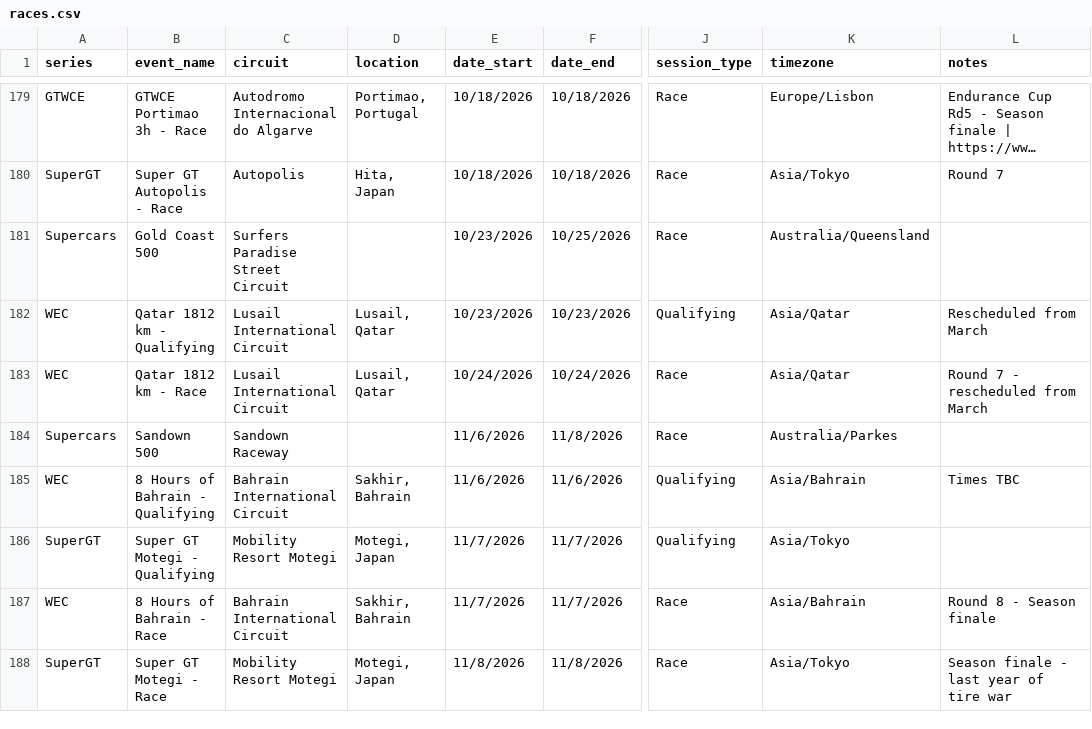
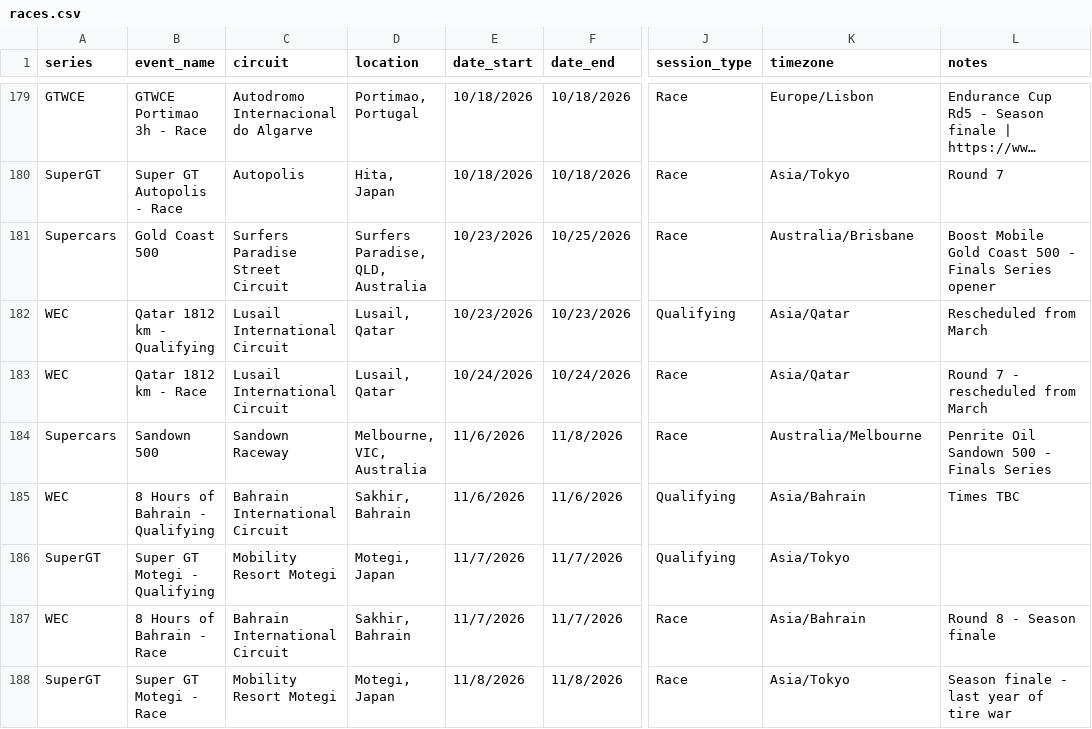
Before and after one commit to FreeTrialAccount/gt-calendar, a CSV file: races.csv, drawn as a sheet; only a part is shown, gaps mark what is left out; long unchanged cells end in …; the diff covers the shown part only; the diff names each change by its address in the sheet, - before the commit and + after, or states it on an @@ line.

Commit message:
Updated calendar

```diff
--- a/races.csv
+++ b/races.csv
-D181 (location): (empty)
+D181 (location): Surfers Paradise, QLD, Australia
-K181 (timezone): Australia/Queensland
+K181 (timezone): Australia/Brisbane
-L181 (notes): (empty)
+L181 (notes): Boost Mobile Gold Coast 500 - Finals Series opener
-D184 (location): (empty)
+D184 (location): Melbourne, VIC, Australia
-K184 (timezone): Australia/Parkes
+K184 (timezone): Australia/Melbourne
-L184 (notes): (empty)
+L184 (notes): Penrite Oil Sandown 500 - Finals Series
```
Also changed, not shown: 50 edited cells elsewhere in this file.
